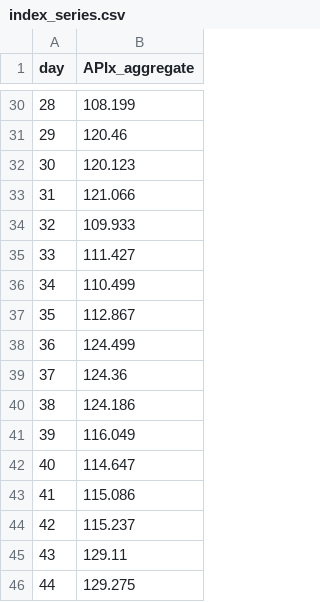
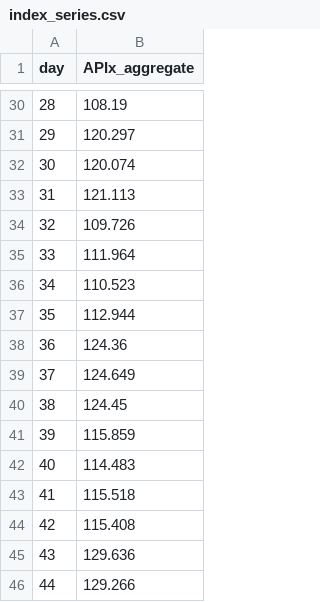
Before and after one commit to harshwardhan1507/sih26056, a CSV file: apix/data/index_series.csv, drawn as a sheet; only a part is shown, gaps mark what is left out; the diff covers the shown part only.

```diff
--- a/apix/data/index_series.csv
+++ b/apix/data/index_series.csv
@@ -30,17 +30,17 @@ day,APIx_aggregate
-28,108.199
-29,120.46
-30,120.123
-31,121.066
-32,109.933
-33,111.427
-34,110.499
-35,112.867
-36,124.499
-37,124.36
-38,124.186
-39,116.049
-40,114.647
-41,115.086
-42,115.237
-43,129.11
-44,129.275
+28,108.19
+29,120.297
+30,120.074
+31,121.113
+32,109.726
+33,111.964
+34,110.523
+35,112.944
+36,124.36
+37,124.649
+38,124.45
+39,115.859
+40,114.483
+41,115.518
+42,115.408
+43,129.636
+44,129.266
```
Also changed, not shown: 27 edited cells elsewhere in this file, 1 other file.
